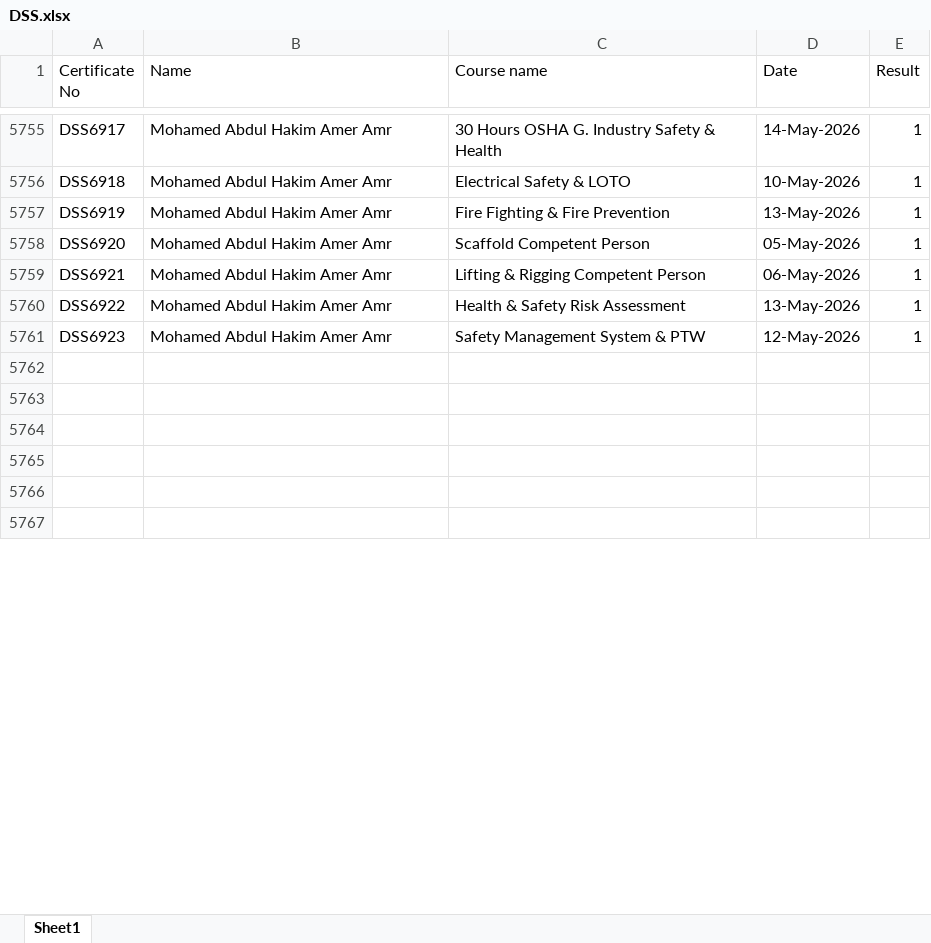
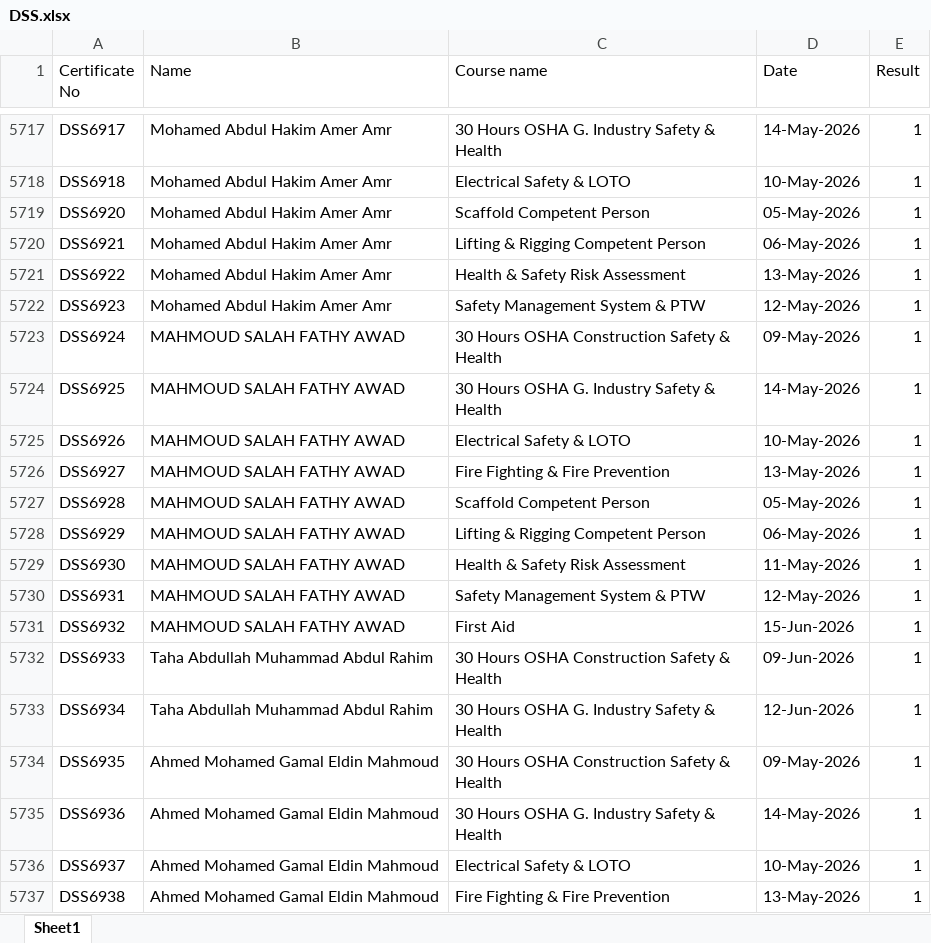
Before and after one commit to ahmedbendarey111/DSS_2025, an Excel workbook: DSS.xlsx, sheet Sheet1, drawn as a sheet; only a part is shown, gaps mark what is left out; the shorter side is filled out with more unchanged rows; values as stored, in another font and other column widths than the file's, no cell formats; removed rows and columns are numbered as before the commit, all else as after; the diff covers the shown part only; the diff names each change by its address in the sheet, - before the commit and + after, or states it on an @@ line.

```diff
--- a/DSS.xlsx (sheet Sheet1)
+++ b/DSS.xlsx (sheet Sheet1)
-row 5757: DSS6919 | Mohamed Abdul Hakim Amer Amr | Fire Fighting & Fire Prevention | 13-May-2026 | 1
+row 5723: DSS6924 | MAHMOUD SALAH FATHY AWAD | 30 Hours OSHA Construction Safety & Health | 09-May-2026 | 1
+row 5724: DSS6925 | MAHMOUD SALAH FATHY AWAD | 30 Hours OSHA G. Industry Safety & Health | 14-May-2026 | 1
+row 5725: DSS6926 | MAHMOUD SALAH FATHY AWAD | Electrical Safety & LOTO | 10-May-2026 | 1
+row 5726: DSS6927 | MAHMOUD SALAH FATHY AWAD | Fire Fighting & Fire Prevention | 13-May-2026 | 1
+row 5727: DSS6928 | MAHMOUD SALAH FATHY AWAD | Scaffold Competent Person | 05-May-2026 | 1
+row 5728: DSS6929 | MAHMOUD SALAH FATHY AWAD | Lifting & Rigging Competent Person | 06-May-2026 | 1
+row 5729: DSS6930 | MAHMOUD SALAH FATHY AWAD | Health & Safety Risk Assessment | 11-May-2026 | 1
+row 5730: DSS6931 | MAHMOUD SALAH FATHY AWAD | Safety Management System & PTW | 12-May-2026 | 1
+row 5731: DSS6932 | MAHMOUD SALAH FATHY AWAD | First Aid | 15-Jun-2026 | 1
+row 5732: DSS6933 | Taha Abdullah Muhammad Abdul Rahim | 30 Hours OSHA Construction Safety & Health | 09-Jun-2026 | 1
+row 5733: DSS6934 | Taha Abdullah Muhammad Abdul Rahim | 30 Hours OSHA G. Industry Safety & Health | 12-Jun-2026 | 1
+row 5734: DSS6935 | Ahmed Mohamed Gamal Eldin Mahmoud | 30 Hours OSHA Construction Safety & Health | 09-May-2026 | 1
+row 5735: DSS6936 | Ahmed Mohamed Gamal Eldin Mahmoud | 30 Hours OSHA G. Industry Safety & Health | 14-May-2026 | 1
+row 5736: DSS6937 | Ahmed Mohamed Gamal Eldin Mahmoud | Electrical Safety & LOTO | 10-May-2026 | 1
+row 5737: DSS6938 | Ahmed Mohamed Gamal Eldin Mahmoud | Fire Fighting & Fire Prevention | 13-May-2026 | 1
```
Also changed, not shown: 12 added rows, 60 removed rows and 146 edited cells elsewhere in this sheet, cell formats.
